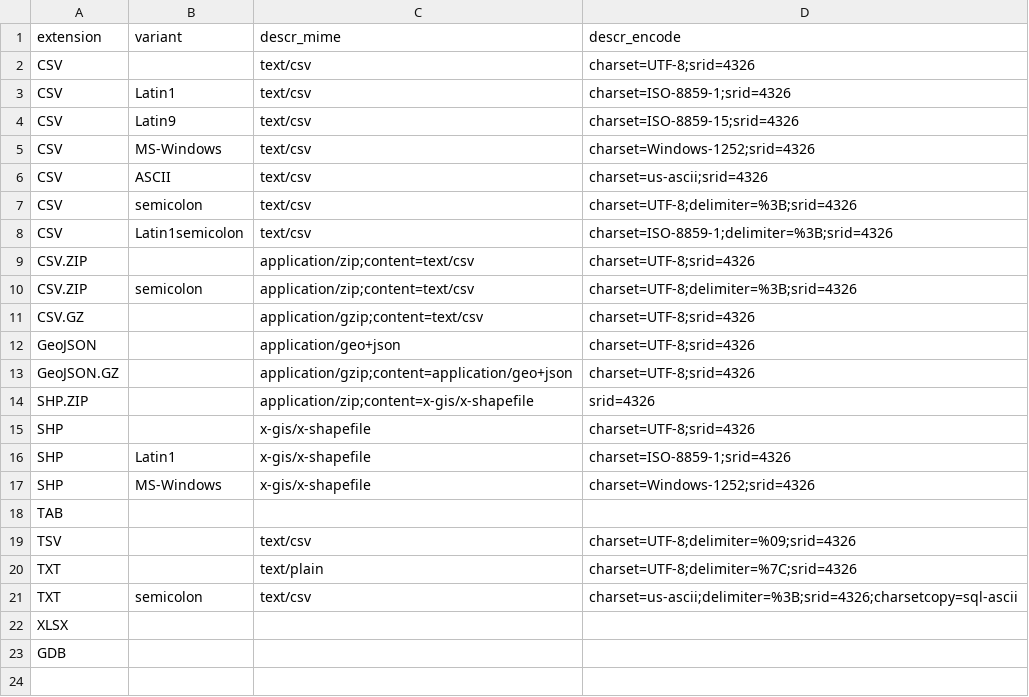
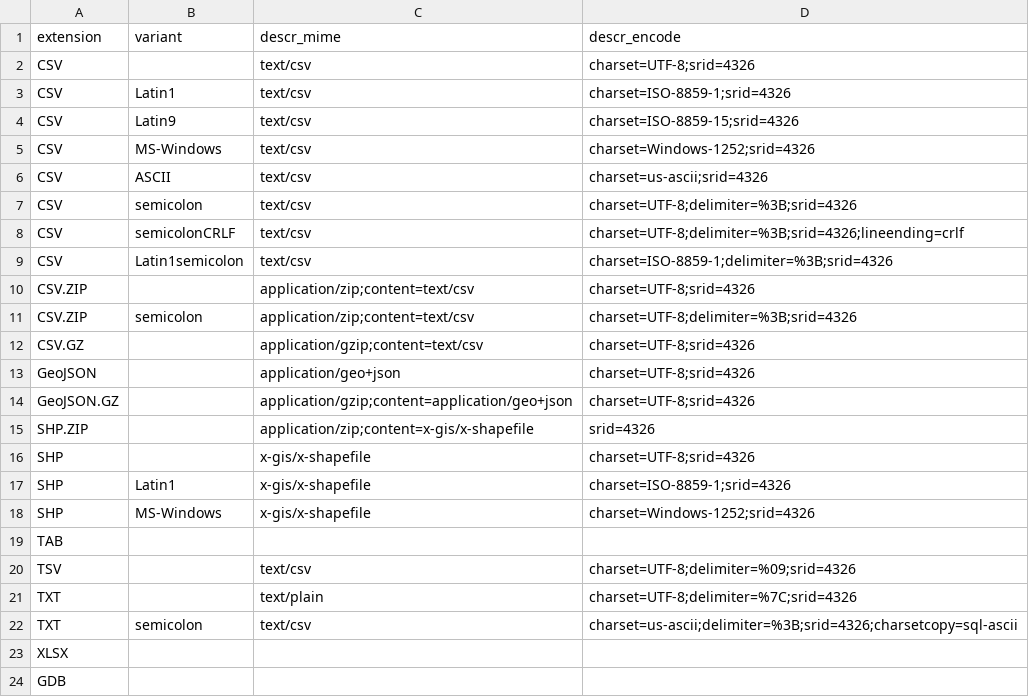
Before and after one commit to digital-guard/preserv, a CSV file: data/codec_type.csv, drawn as a sheet.

Commit message:
add new codec type. AddressForAll/suporte#34

```diff
--- a/data/codec_type.csv
+++ b/data/codec_type.csv
@@ -7,2 +7,3 @@ CSV,ASCII,text/csv,charset=us-ascii;srid=4326
 CSV,semicolon,text/csv,charset=UTF-8;delimiter=%3B;srid=4326
+CSV,semicolonCRLF,text/csv,charset=UTF-8;delimiter=%3B;srid=4326;lineending=crlf
 CSV,Latin1semicolon,text/csv,charset=ISO-8859-1;delimiter=%3B;srid=4326
```
